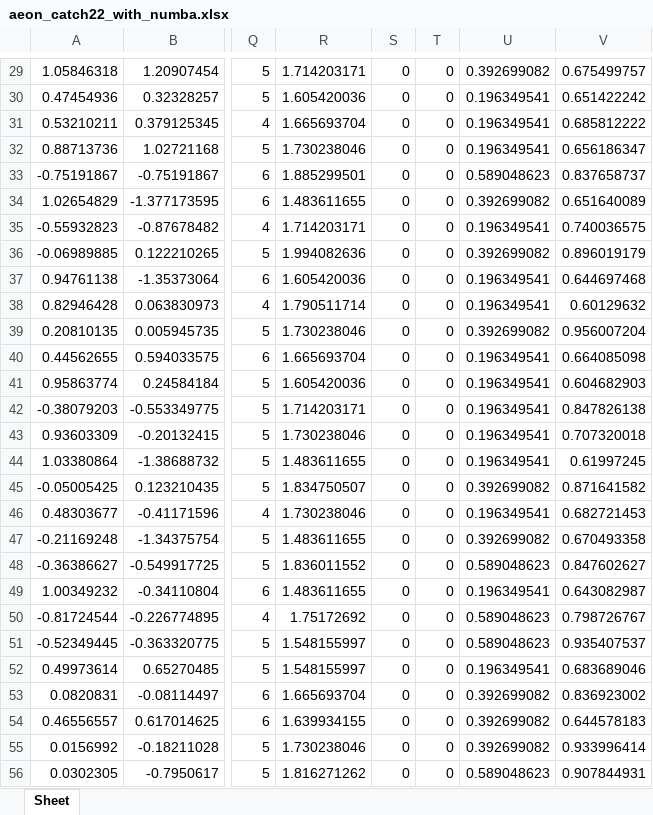
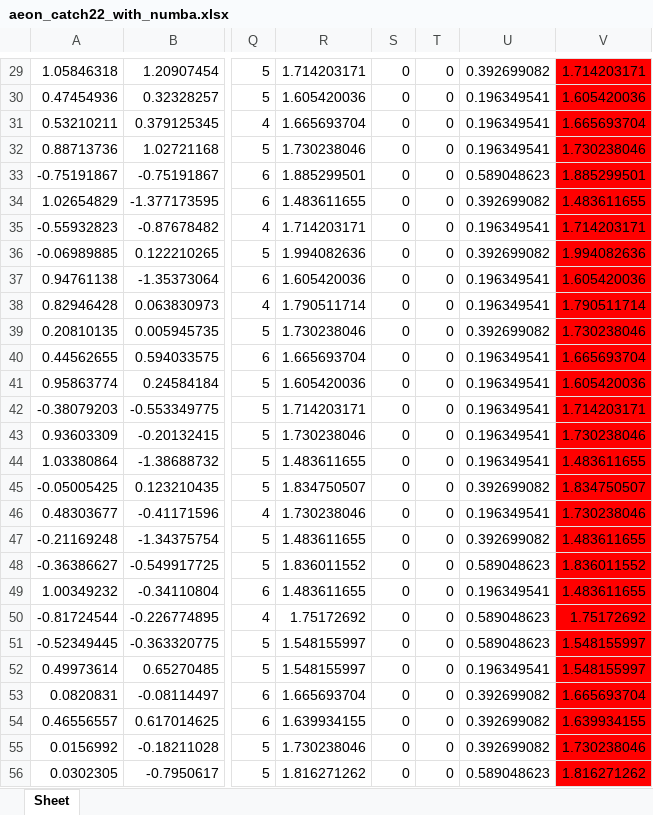
Before and after one commit to time-series-machine-learning/tsml-eval, an Excel workbook: tsml_eval/_wip/catch22/aeon_catch22_with_numba.xlsx, sheet Sheet, drawn as a sheet; only a part is shown, gaps mark what is left out; values as stored, in another font and other column widths than the file's, no borders; the diff covers the shown part only; the diff names each change by its address in the sheet, - before the commit and + after, or states it on an @@ line.

```diff
--- a/tsml_eval/_wip/catch22/aeon_catch22_with_numba.xlsx (sheet Sheet)
+++ b/tsml_eval/_wip/catch22/aeon_catch22_with_numba.xlsx (sheet Sheet)
-V29:V56 fill: none
+V29:V56 fill: #FF0000
-V29: 0.675499757
+V29: 1.714203171
-V30: 0.651422242
+V30: 1.605420036
-V31: 0.685812222
+V31: 1.665693704
-V32: 0.656186347
+V32: 1.730238046
-V33: 0.837658737
+V33: 1.885299501
-V34: 0.651640089
+V34: 1.483611655
-V35: 0.740036575
+V35: 1.714203171
-V36: 0.896019179
+V36: 1.994082636
-V37: 0.644697468
+V37: 1.605420036
-V38: 0.60129632
+V38: 1.790511714
-V39: 0.956007204
+V39: 1.730238046
-V40: 0.664085098
+V40: 1.665693704
-V41: 0.604682903
+V41: 1.605420036
-V42: 0.847826138
+V42: 1.714203171
-V43: 0.707320018
+V43: 1.730238046
-V44: 0.61997245
+V44: 1.483611655
-V45: 0.871641582
+V45: 1.834750507
-V46: 0.682721453
+V46: 1.730238046
-V47: 0.670493358
+V47: 1.483611655
-V48: 0.847602627
+V48: 1.836011552
-V49: 0.643082987
+V49: 1.483611655
-V50: 0.798726767
+V50: 1.75172692
-V51: 0.935407537
+V51: 1.548155997
-V52: 0.683689046
+V52: 1.548155997
-V53: 0.836923002
+V53: 1.665693704
-V54: 0.644578183
+V54: 1.639934155
-V55: 0.933996414
+V55: 1.730238046
-V56: 0.907844931
+V56: 1.816271262
```
Also changed, not shown: 1 added row, 1 removed row, 39 edited cells and cell formats elsewhere in this sheet, tsml_eval/_wip/catch22/pycatch22_catch22_ipd.xlsx, 3 other files.
